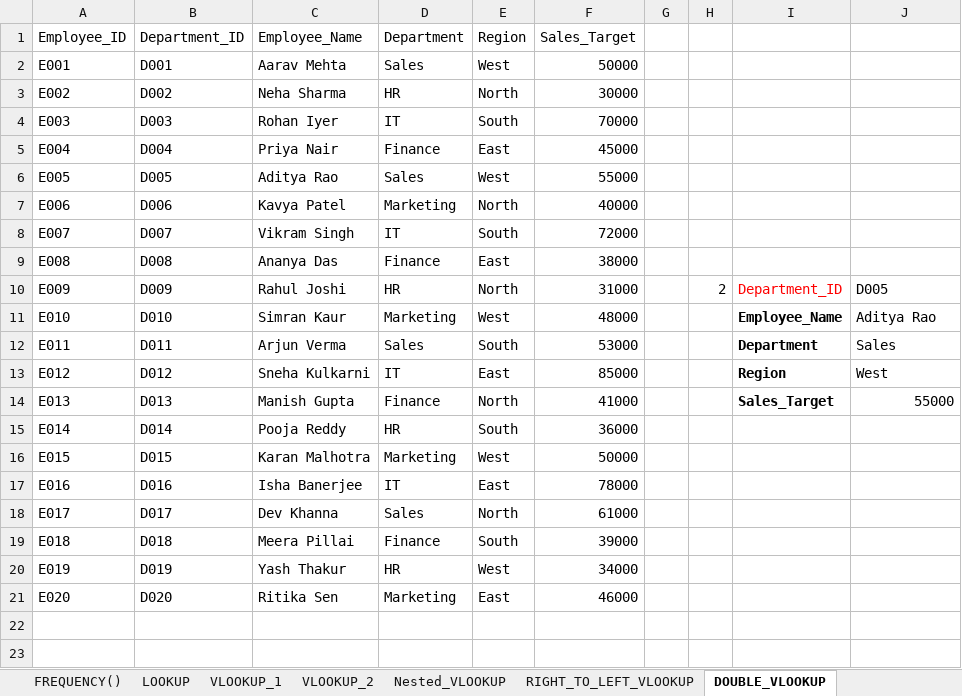
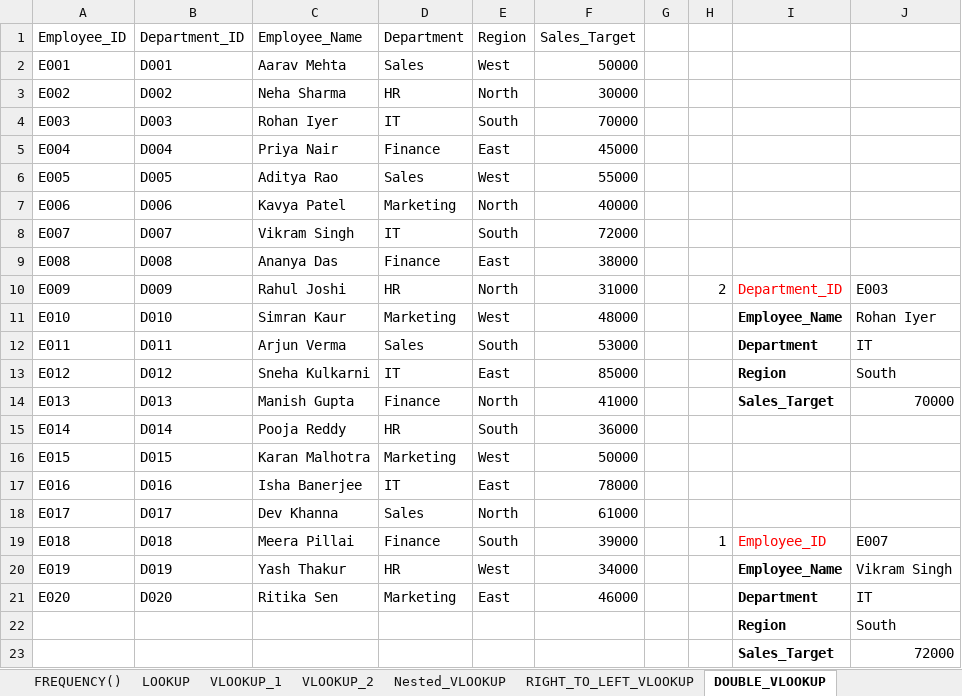
Before and after one commit to SpandanShelar/01-Avdexcle, an Excel workbook: Book1.xlsx, sheet DOUBLE_VLOOKUP, drawn as a sheet; values as stored, in another font and other column widths than the file's, no borders; the diff names each change by its address in the sheet, - before the commit and + after, or states it on an @@ line.

```diff
--- a/Book1.xlsx (sheet DOUBLE_VLOOKUP)
+++ b/Book1.xlsx (sheet DOUBLE_VLOOKUP)
-J10: D005
+J10: E003
-J11: Aditya Rao
+J11: Rohan Iyer
-J12: Sales
+J12: IT
-J13: West
+J13: South
-J14: 55000
+J14: 70000
-H19: (empty)
+H19: 1
-I19: (empty)
+I19: Employee_ID
-J19: (empty)
+J19: E007
-I20: (empty)
+I20: Employee_Name
-J20: (empty)
+J20: Vikram Singh
-I21: (empty)
+I21: Department
-J21: (empty)
+J21: IT
+row 22:  |  |  |  |  |  |  |  | Region | South
+row 23:  |  |  |  |  |  |  |  | Sales_Target | 72000
```
Also changed, not shown: sheet RIGHT_TO_LEFT_VLOOKUP, sheet INDEX()& MATCH(), other sheet tabs.
